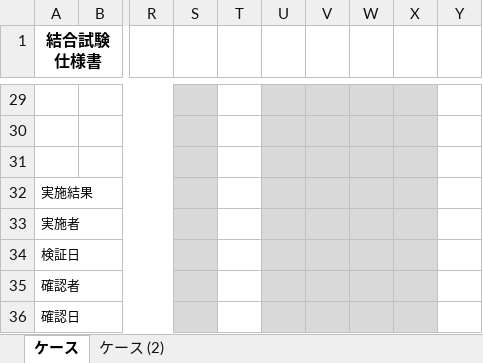
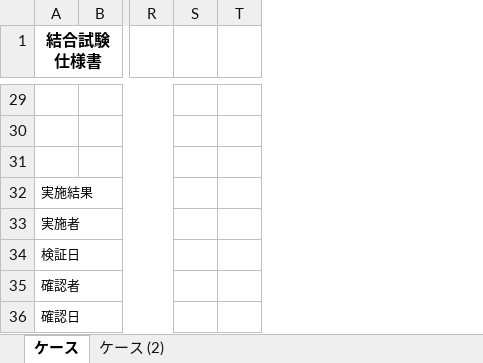
Before and after one commit to nts-ed/2023-04, an Excel workbook: 202304/05_結合テスト/外部レビュー/チーム1/230426社員情報結合試験仕様書.xlsx, sheet ケース, drawn as a sheet; only a part is shown, gaps mark what is left out; values as stored, in another font and other column widths than the file's, no borders; charts and pictures not drawn; removed rows and columns are numbered as before the commit, all else as after; the diff covers the shown part only; the diff names each change by its address in the sheet, - before the commit and + after, or states it on an @@ line.

```diff
--- a/202304/05_結合テスト/外部レビュー/チーム1/230426社員情報結合試験仕様書.xlsx (sheet ケース)
+++ b/202304/05_結合テスト/外部レビュー/チーム1/230426社員情報結合試験仕様書.xlsx (sheet ケース)
-column T, empty
-column U, empty
-column V, empty
-column W, empty
-column X, empty
-S29:S36 fill: #D9D9D9
+S29:S36 fill: none
```
Also changed, not shown: 1 added row, 1 removed row, 3 edited cells, cell formats and merged cells elsewhere in this sheet, sheet ケース (2).
